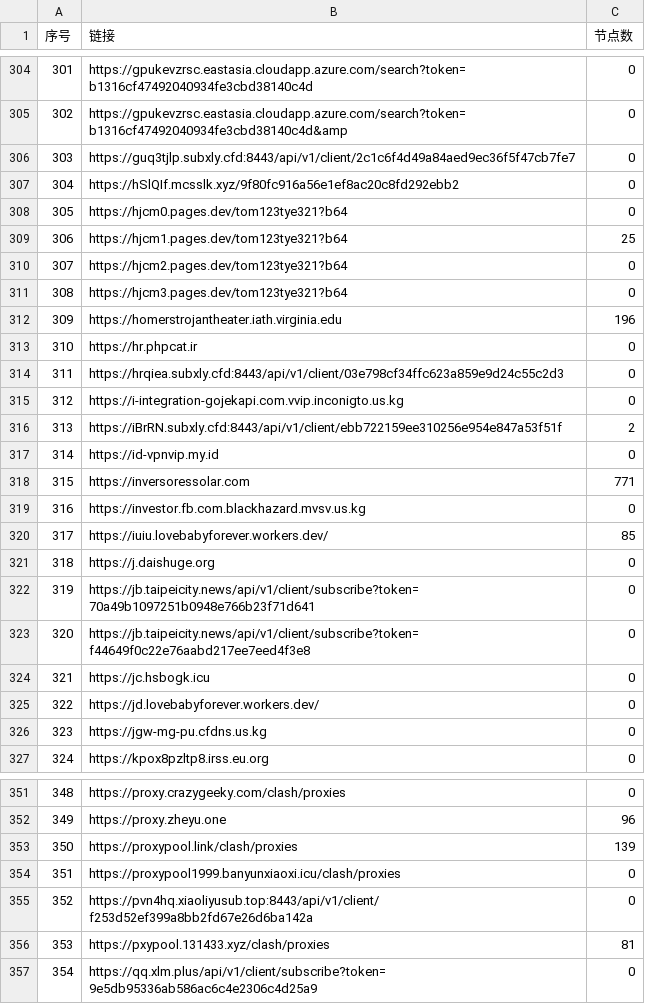
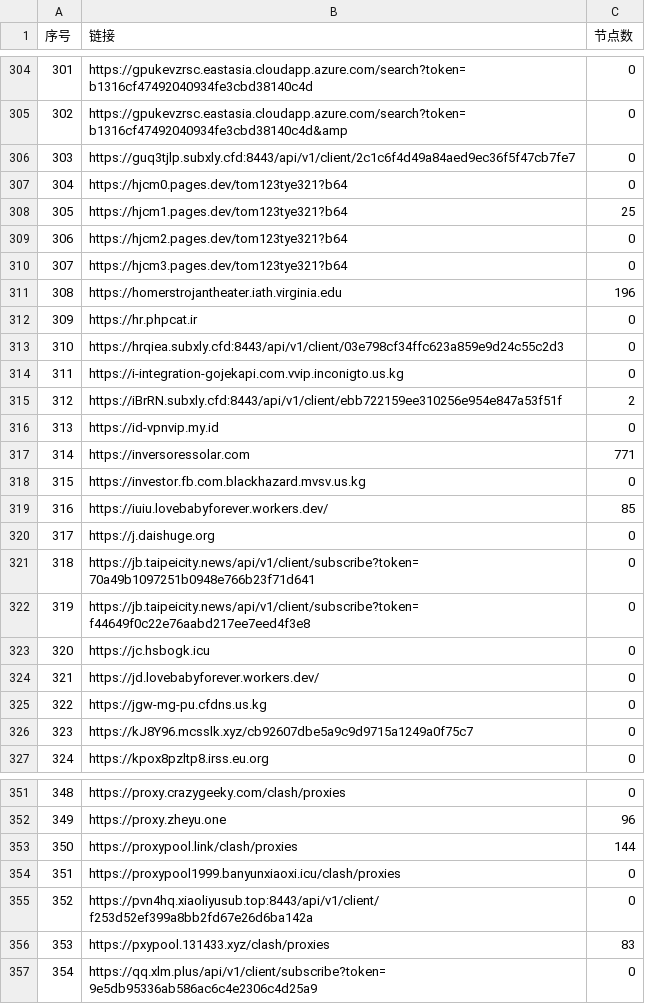
Before and after one commit to nariahlamb/NoMoreWalls, a CSV file: list_result.csv, drawn as a sheet; only a part is shown, gaps mark what is left out; the diff covers the shown part only.

```diff
--- a/list_result.csv
+++ b/list_result.csv
@@ -306,22 +306,22 @@
 303,https://guq3tjlp.subxly.cfd:8443/api/v1/client/2c1c6f4d49a84aed9ec36f5f47cb7fe7,0
-304,https://hSlQIf.mcsslk.xyz/9f80fc916a56e1ef8ac20c8fd292ebb2,0
-305,https://hjcm0.pages.dev/tom123tye321?b64,0
-306,https://hjcm1.pages.dev/tom123tye321?b64,25
-307,https://hjcm2.pages.dev/tom123tye321?b64,0
-308,https://hjcm3.pages.dev/tom123tye321?b64,0
-309,https://homerstrojantheater.iath.virginia.edu,196
-310,https://hr.phpcat.ir,0
-311,https://hrqiea.subxly.cfd:8443/api/v1/client/03e798cf34ffc623a859e9d24c55c2d3,0
-312,https://i-integration-gojekapi.com.vvip.inconigto.us.kg,0
-313,https://iBrRN.subxly.cfd:8443/api/v1/client/ebb722159ee310256e954e847a53f51f,2
-314,https://id-vpnvip.my.id,0
-315,https://inversoressolar.com,771
-316,https://investor.fb.com.blackhazard.mvsv.us.kg,0
-317,https://iuiu.lovebabyforever.workers.dev/,85
-318,https://j.daishuge.org,0
-319,https://jb.taipeicity.news/api/v1/client/subscribe?token=70a49b1097251b0948e766b23f71d641,0
-320,https://jb.taipeicity.news/api/v1/client/subscribe?token=f44649f0c22e76aabd217ee7eed4f3e8,0
-321,https://jc.hsbogk.icu,0
-322,https://jd.lovebabyforever.workers.dev/,0
-323,https://jgw-mg-pu.cfdns.us.kg,0
+304,https://hjcm0.pages.dev/tom123tye321?b64,0
+305,https://hjcm1.pages.dev/tom123tye321?b64,25
+306,https://hjcm2.pages.dev/tom123tye321?b64,0
+307,https://hjcm3.pages.dev/tom123tye321?b64,0
+308,https://homerstrojantheater.iath.virginia.edu,196
+309,https://hr.phpcat.ir,0
+310,https://hrqiea.subxly.cfd:8443/api/v1/client/03e798cf34ffc623a859e9d24c55c2d3,0
+311,https://i-integration-gojekapi.com.vvip.inconigto.us.kg,0
+312,https://iBrRN.subxly.cfd:8443/api/v1/client/ebb722159ee310256e954e847a53f51f,2
+313,https://id-vpnvip.my.id,0
+314,https://inversoressolar.com,771
+315,https://investor.fb.com.blackhazard.mvsv.us.kg,0
+316,https://iuiu.lovebabyforever.workers.dev/,85
+317,https://j.daishuge.org,0
+318,https://jb.taipeicity.news/api/v1/client/subscribe?token=70a49b1097251b0948e766b23f71d641,0
+319,https://jb.taipeicity.news/api/v1/client/subscribe?token=f44649f0c22e76aabd217ee7eed4f3e8,0
+320,https://jc.hsbogk.icu,0
+321,https://jd.lovebabyforever.workers.dev/,0
+322,https://jgw-mg-pu.cfdns.us.kg,0
+323,https://kJ8Y96.mcsslk.xyz/cb92607dbe5a9c9d9715a1249a0f75c7,0
 324,https://kpox8pzltp8.irss.eu.org,0
@@ -352,6 +352,6 @@
 349,https://proxy.zheyu.one,96
-350,https://proxypool.link/clash/proxies,139
+350,https://proxypool.link/clash/proxies,144
 351,https://proxypool1999.banyunxiaoxi.icu/clash/proxies,0
 352,https://pvn4hq.xiaoliyusub.top:8443/api/v1/client/f253d52ef399a8bb2fd67e26d6ba142a,0
-353,https://pxypool.131433.xyz/clash/proxies,81
+353,https://pxypool.131433.xyz/clash/proxies,83
 354,https://qq.xlm.plus/api/v1/client/subscribe?token=9e5db95336ab586ac6c4e2306c4d25a9,0
```
Also changed, not shown: 34 edited cells elsewhere in this file, 35 other files.
